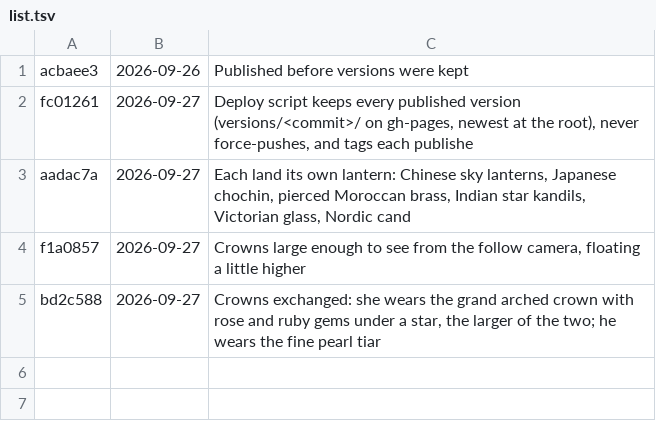
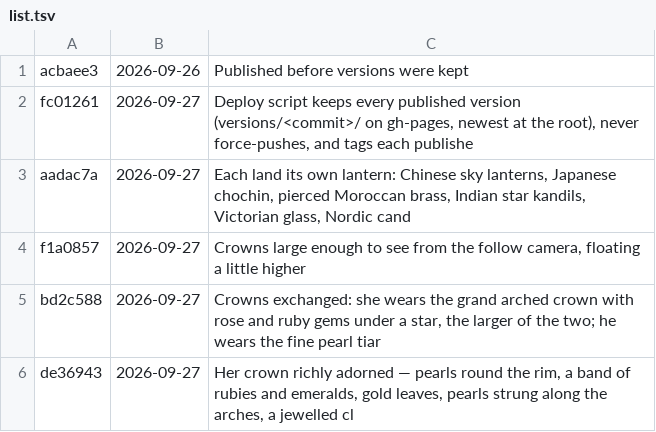
Before and after one commit to azim12086atmes-s/Golden-Thread, a TSV file: versions/list.tsv, drawn as a sheet.

```diff
--- a/versions/list.tsv
+++ b/versions/list.tsv
@@ -5 +5,2 @@ f1a0857	2026-09-27	Crowns large enough to see from the follow camera, floating a
 bd2c588	2026-09-27	Crowns exchanged: she wears the grand arched crown with rose and ruby gems under a star, the larger of the two; he wears the fine pearl tiar
+de36943	2026-09-27	Her crown richly adorned — pearls round the rim, a band of rubies and emeralds, gold leaves, pearls strung along the arches, a jewelled cl
```
Also changed, not shown: 8 other files.
